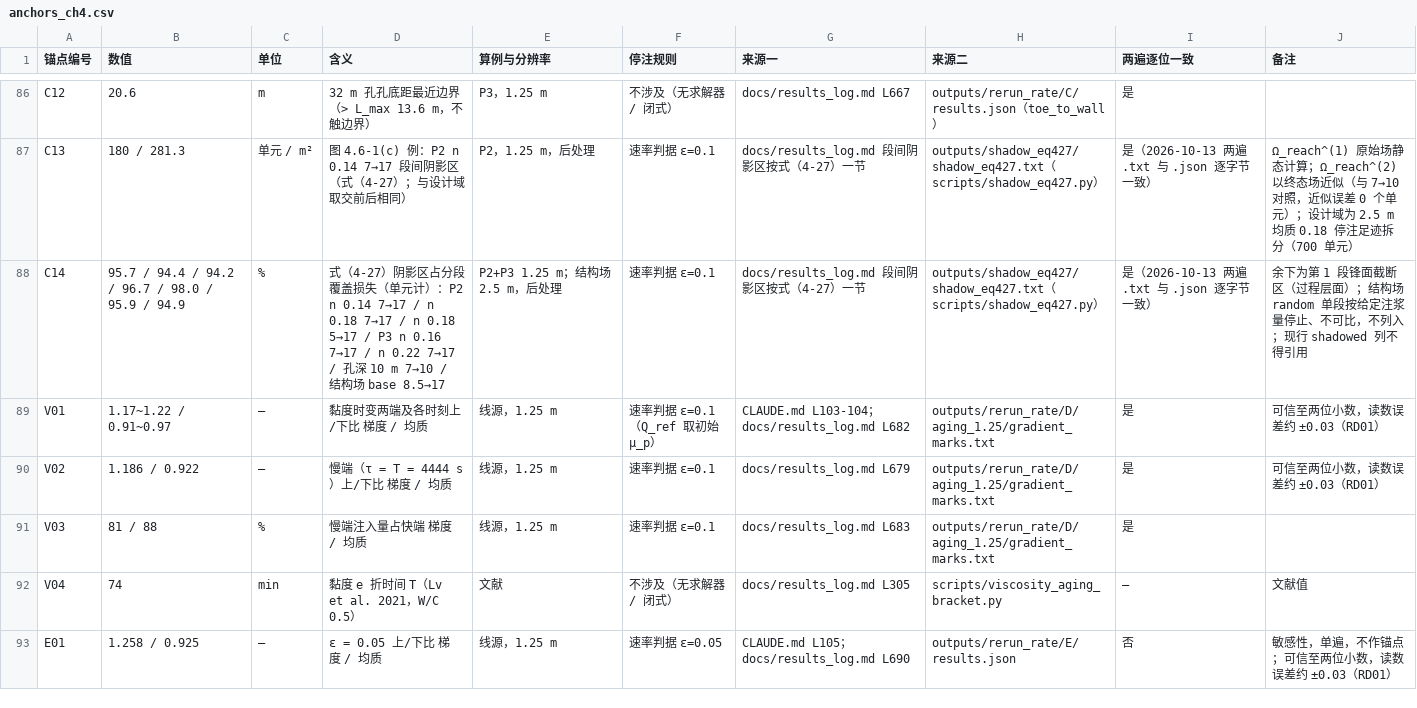
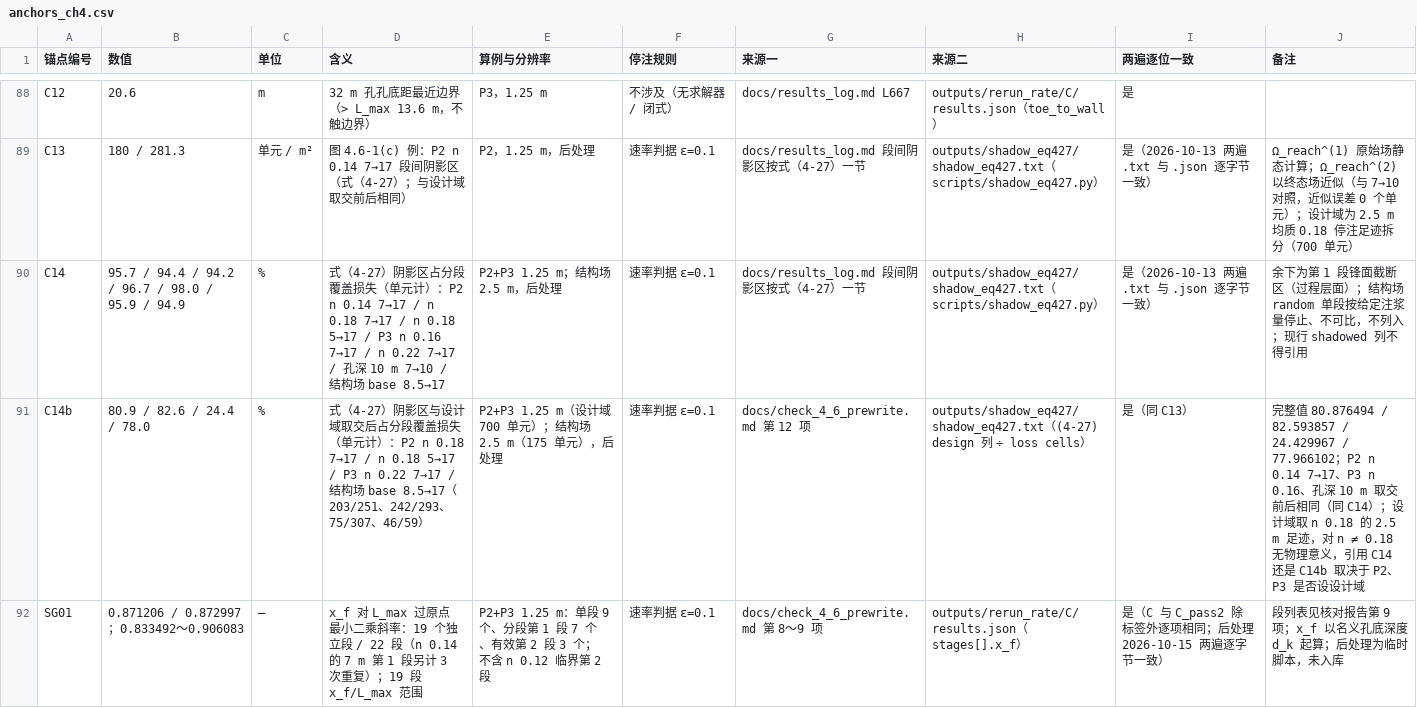
Before and after one commit to emobumo/pfc-fipy-coupling, a CSV file: docs/anchors_ch4.csv, drawn as a sheet; only a part is shown, gaps mark what is left out; the shorter side is filled out with more unchanged rows; the diff covers the shown part only; the diff names each change by its address in the sheet, - before the commit and + after, or states it on an @@ line.

```diff
--- a/docs/anchors_ch4.csv
+++ b/docs/anchors_ch4.csv
+row 91: C14b | 80.9 / 82.6 / 24.4 / 78.0 | % | 式（4-27）阴影区与设计域取交后占分段覆盖损失（单元计）：P2 n 0.18 7→17 / n 0.18 5→17 / P3 n 0.22 7→17 / 结构场 base 8.5→17（203/251、242/293、75/307、46/59） | P2+P3 1.25 m（设计域 700 单元）；结构场 2.5 m（175 单元），后处理 | 速率判据 ε=0.1 | docs/check_4_6_prewrite.md 第 12 项 | outputs/shadow_eq427/shadow_eq427.txt（(4-27) design 列 ÷ loss cells） | 是（同 C13） | 完整值 80.876494 / 82.593857 / 24.429967 / 77.966102；P2 n 0.14 7→17、P3 n 0.16、孔深 10 m 取交前后相同（同 C14）；设计域取 n 0.18 的 2.5 m 足迹，对 n ≠ 0.18 无物理意义，引用 C14 还是 C14b 取决于 P2、P3 是否设设计域
+row 92: SG01 | 0.871206 / 0.872997；0.833492～0.906083 | — | x_f 对 L_max 过原点最小二乘斜率：19 个独立段 / 22 段（n 0.14 的 7 m 第 1 段另计 3 次重复）；19 段 x_f/L_max 范围 | P2+P3 1.25 m：单段 9 个、分段第 1 段 7 个、有效第 2 段 3 个；不含 n 0.12 临界第 2 段 | 速率判据 ε=0.1 | docs/check_4_6_prewrite.md 第 8～9 项 | outputs/rerun_rate/C/results.json（stages[].x_f） | 是（C 与 C_pass2 除标签外逐项相同；后处理 2026-10-15 两遍逐字节一致） | 段列表见核对报告第 9 项；x_f 以名义孔底深度 d_k 起算；后处理为临时脚本，未入库
```
Also changed, not shown: 4 added rows elsewhere in this file, 1 other file.
